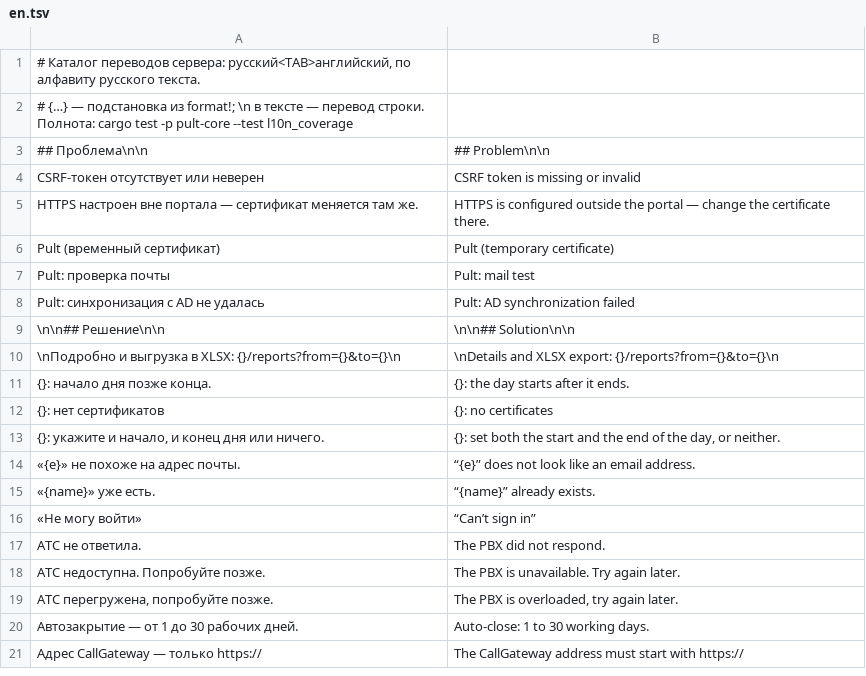
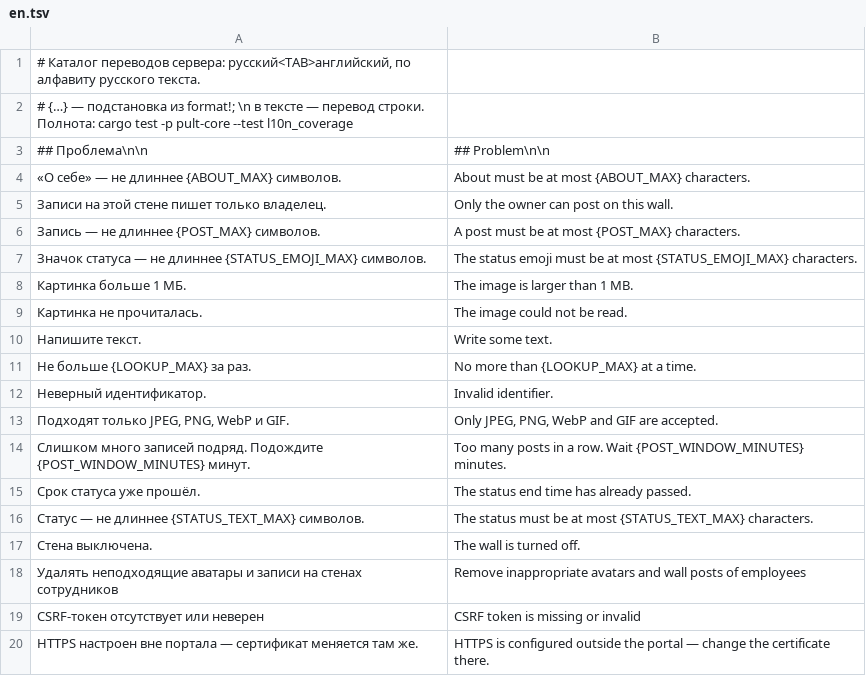
Before and after one commit to Starevg02/pult, a TSV file: crates/pult-core/src/l10n/en.tsv, drawn as a sheet; only a part is shown; the shorter side is filled out with more unchanged rows.

Commit message:
Pult 0.3.0: employee profile
- presence like in messengers (online, away, do not disturb, invisible)
  from an open-tab heartbeat; do not disturb holds web push back
- custom status with emoji, text and an end time
- avatars: cropped and shrunk in the browser, animated GIF kept as is;
  the server accepts JPEG, PNG, WebP and GIF up to 1 MB by file signature
- employee page with contacts, about text and a wall: posts, replies,
  likes, owner-chosen posting mode, notifications, rate limit
- people.profile.moderate permission to remove avatars and posts (audited)
- avatars and presence in the phonebook, account menu and messages
- initials skip words without letters

```diff
--- a/crates/pult-core/src/l10n/en.tsv
+++ b/crates/pult-core/src/l10n/en.tsv
@@ -3,2 +3,17 @@
 ## Проблема\n\n	## Problem\n\n
+«О себе» — не длиннее {ABOUT_MAX} символов.	"About" must be at most {ABOUT_MAX} characters.
+Записи на этой стене пишет только владелец.	Only the owner can post on this wall.
+Запись — не длиннее {POST_MAX} символов.	A post must be at most {POST_MAX} characters.
+Значок статуса — не длиннее {STATUS_EMOJI_MAX} символов.	The status emoji must be at most {STATUS_EMOJI_MAX} characters.
+Картинка больше 1 МБ.	The image is larger than 1 MB.
+Картинка не прочиталась.	The image could not be read.
+Напишите текст.	Write some text.
+Не больше {LOOKUP_MAX} за раз.	No more than {LOOKUP_MAX} at a time.
+Неверный идентификатор.	Invalid identifier.
+Подходят только JPEG, PNG, WebP и GIF.	Only JPEG, PNG, WebP and GIF are accepted.
+Слишком много записей подряд. Подождите {POST_WINDOW_MINUTES} минут.	Too many posts in a row. Wait {POST_WINDOW_MINUTES} minutes.
+Срок статуса уже прошёл.	The status end time has already passed.
+Статус — не длиннее {STATUS_TEXT_MAX} символов.	The status must be at most {STATUS_TEXT_MAX} characters.
+Стена выключена.	The wall is turned off.
+Удалять неподходящие аватары и записи на стенах сотрудников	Remove inappropriate avatars and wall posts of employees
 CSRF-токен отсутствует или неверен	CSRF token is missing or invalid
```
Also changed, not shown: crates/pult-core/src/l10n/zh.tsv, 31 other files.
